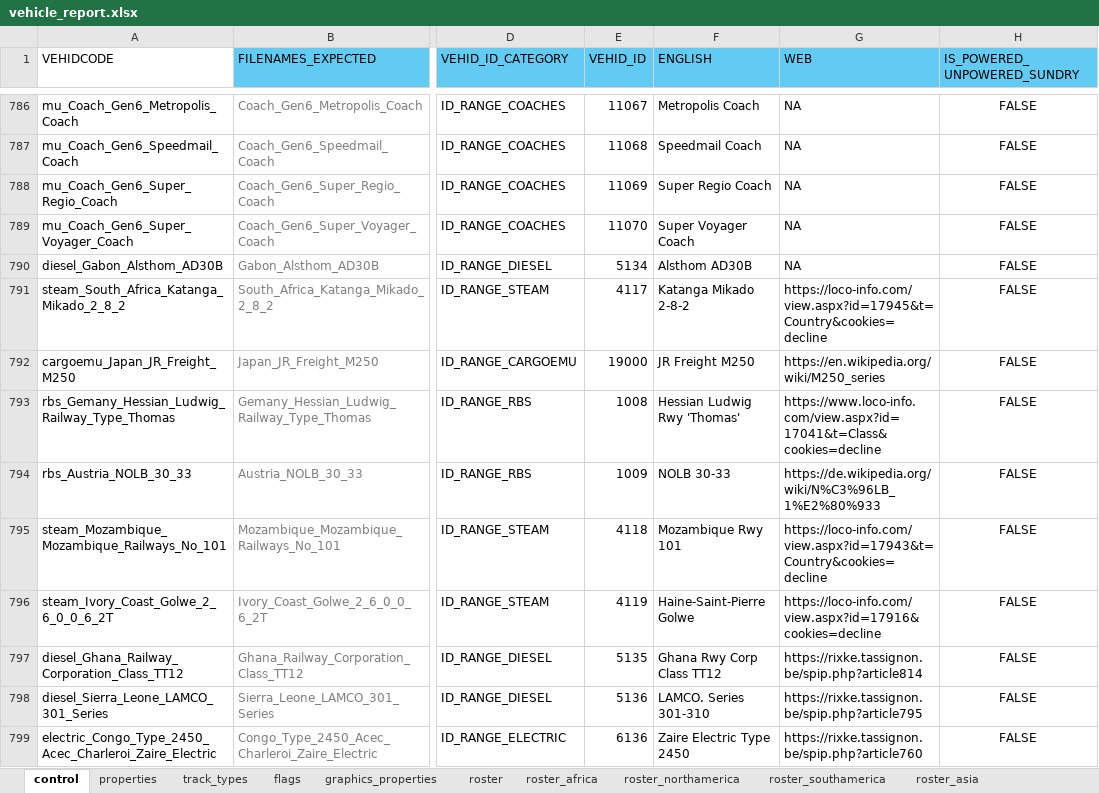
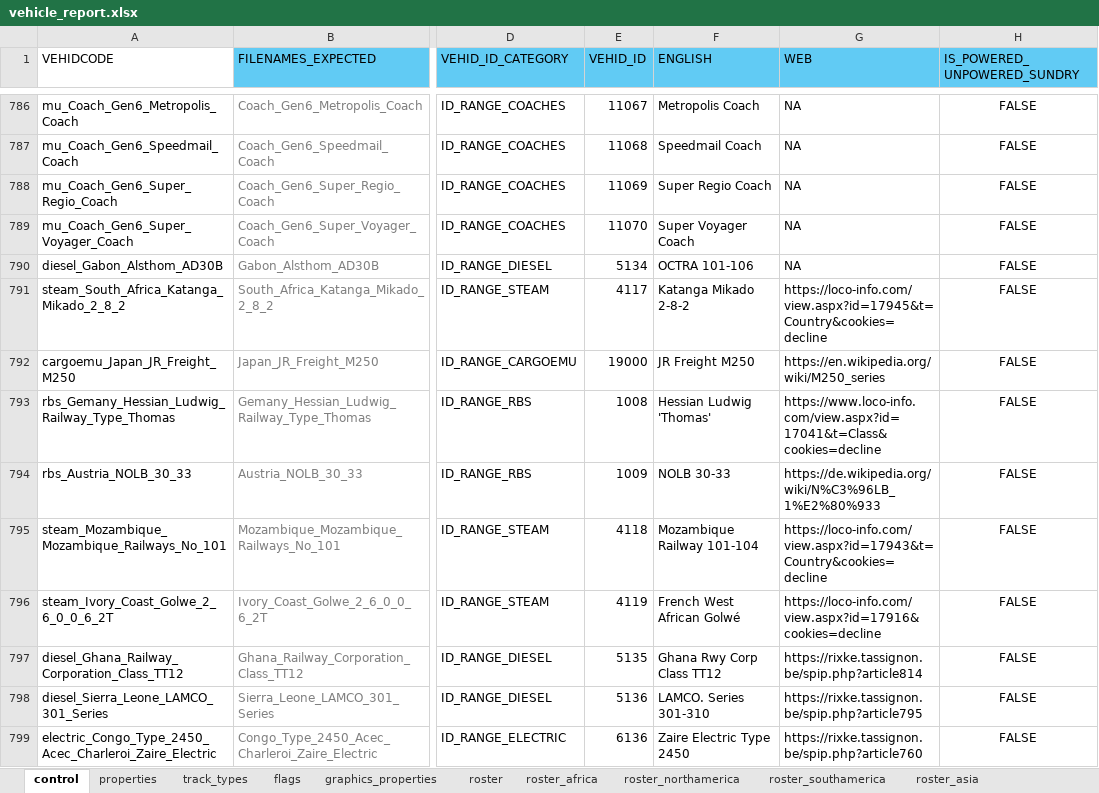
Before and after one commit to nemethviktor/2ccts_revival, an Excel workbook: tools/vehicle_report.xlsx, sheet control, drawn as a sheet; only a part is shown, gaps mark what is left out; values as stored, in another font and other column widths than the file's, no borders; conditional formats and table styles not drawn; the diff covers the shown part only; the diff names each change by its address in the sheet, - before the commit and + after, or states it on an @@ line.

```diff
--- a/tools/vehicle_report.xlsx (sheet control)
+++ b/tools/vehicle_report.xlsx (sheet control)
-F790 (ENGLISH): Alsthom AD30B
+F790 (ENGLISH): OCTRA 101-106
-F793 (ENGLISH): Hessian Ludwig Rwy 'Thomas'
+F793 (ENGLISH): Hessian Ludwig 'Thomas'
-F795 (ENGLISH): Mozambique Rwy 101
+F795 (ENGLISH): Mozambique Railway 101-104
-F796 (ENGLISH): Haine-Saint-Pierre Golwe
+F796 (ENGLISH): French West African Golwé
```
Also changed, not shown: 10 edited cells elsewhere in this sheet, sheet properties, sheet roster, 10 other files.
